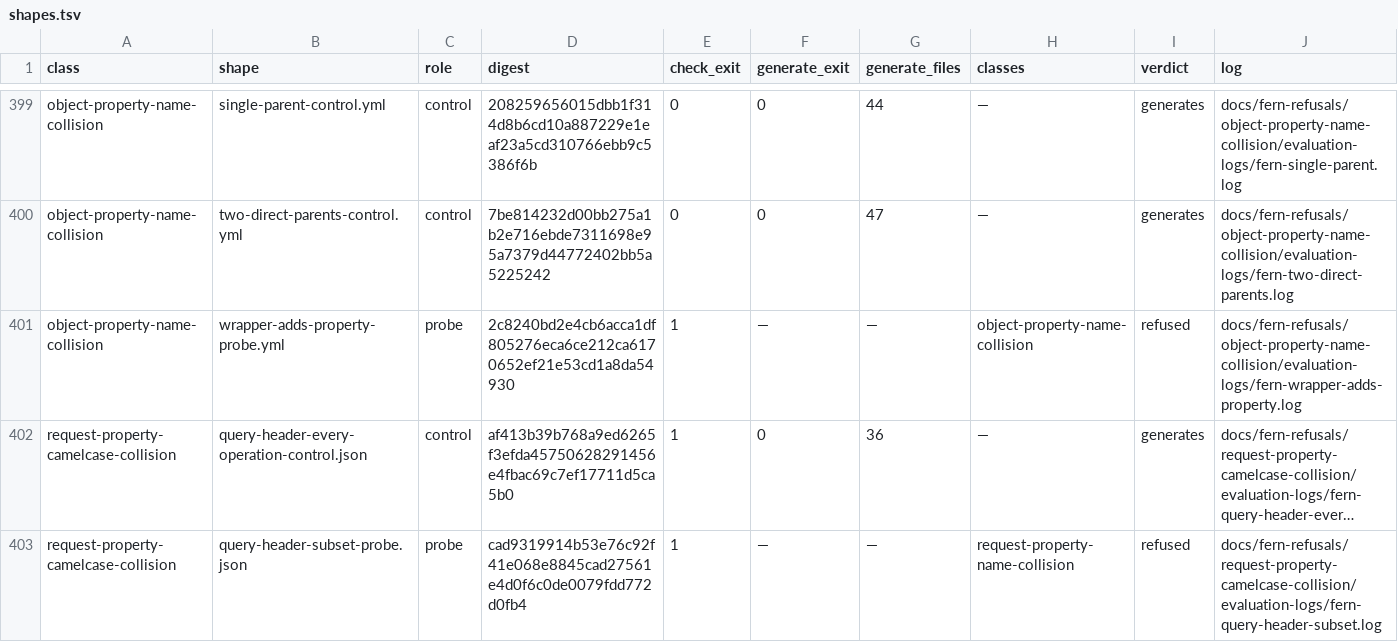
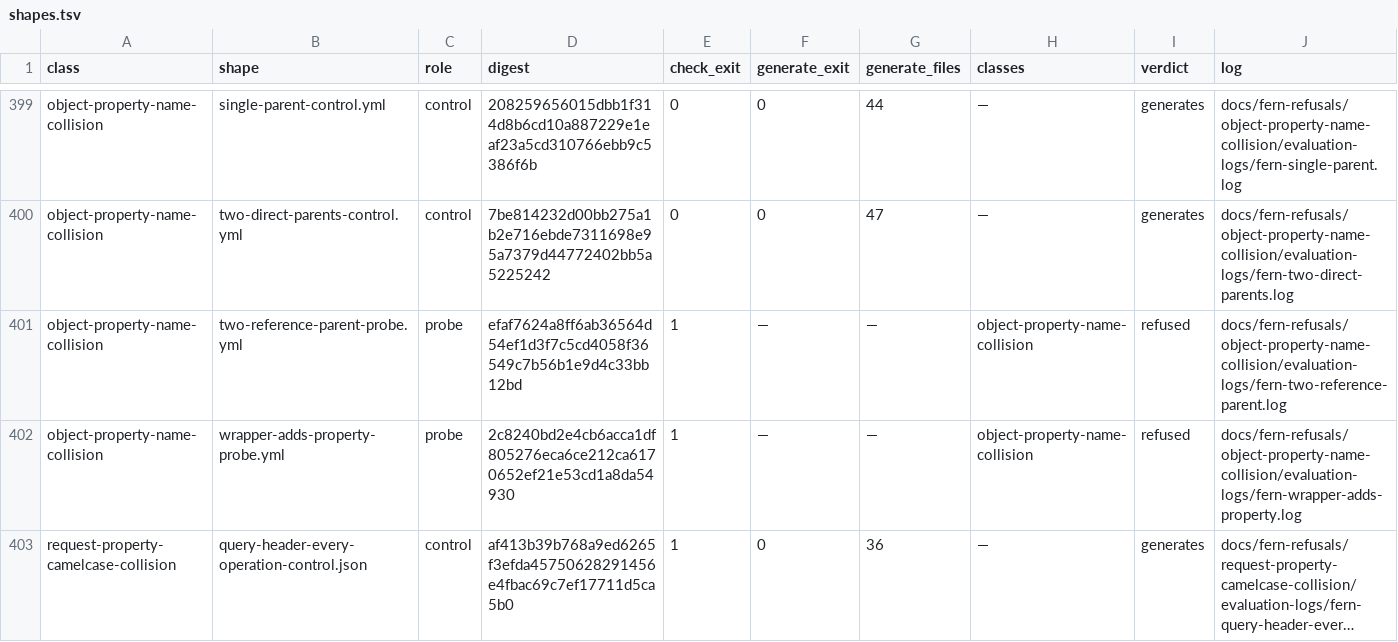
Before and after one commit to nickderobertis/crozier, a TSV file: docs/openapi-surface/fern-refusals/shapes.tsv, drawn as a sheet; only a part is shown, gaps mark what is left out; the shorter side is filled out with more unchanged rows; long unchanged cells end in …; the diff names each change by its address in the sheet, - before the commit and + after, or states it on an @@ line.

```diff
--- a/docs/openapi-surface/fern-refusals/shapes.tsv
+++ b/docs/openapi-surface/fern-refusals/shapes.tsv
+row 401: object-property-name-collision | two-reference-parent-probe.yml | probe | efaf7624a8ff6ab36564d54ef1d3f7c5cd4058f36549c7b56b1e9d4c33bb12bd | 1 | — | — | object-property-name-collision | refused | docs/fern-refusals/object-property-name-collision/evaluation-logs/fern-two-reference-parent.log
```
Also changed, not shown: 5 other files.
